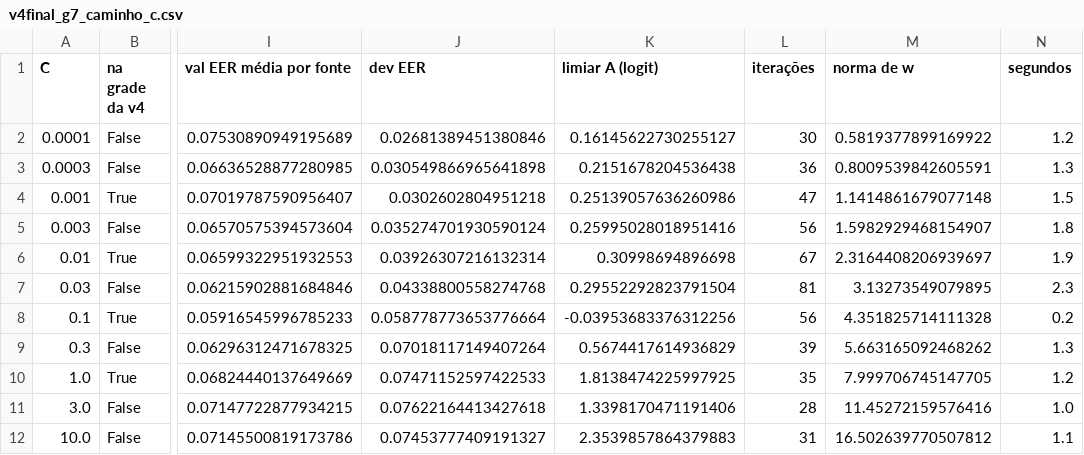
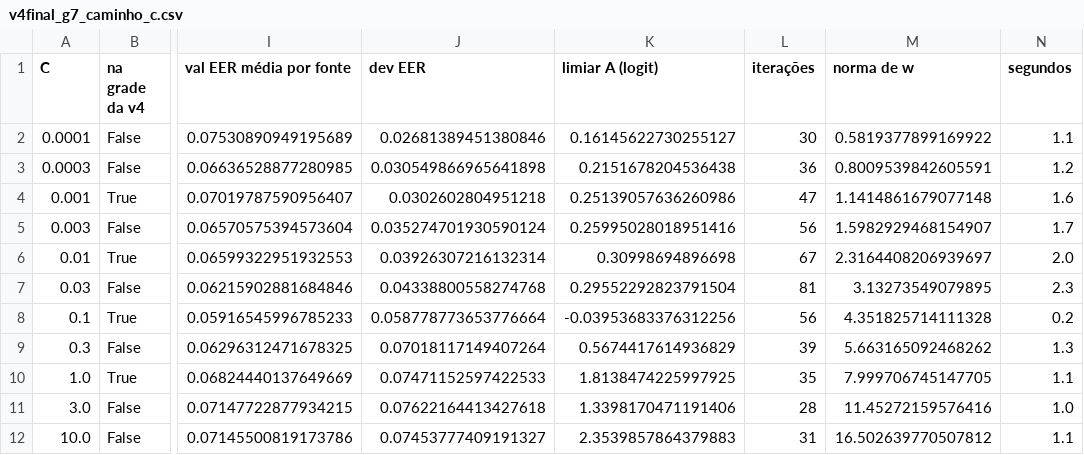
Before and after one commit to FredericoAyres/projeto_final_AI, a CSV file: results/v4final_g7_caminho_c.csv, drawn as a sheet; only a part is shown, gaps mark what is left out; the diff names each change by its address in the sheet, - before the commit and + after, or states it on an @@ line.

```diff
--- a/results/v4final_g7_caminho_c.csv
+++ b/results/v4final_g7_caminho_c.csv
-N2 (segundos): 1.2
+N2 (segundos): 1.1
-N3 (segundos): 1.3
+N3 (segundos): 1.2
-N4 (segundos): 1.5
+N4 (segundos): 1.6
-N5 (segundos): 1.8
+N5 (segundos): 1.7
-N6 (segundos): 1.9
+N6 (segundos): 2.0
-N10 (segundos): 1.2
+N10 (segundos): 1.1
```
Also changed, not shown: results/v4final_g6_curva_aprendizado.csv, results/v4final_g9_confusao.csv, 47 other files.
